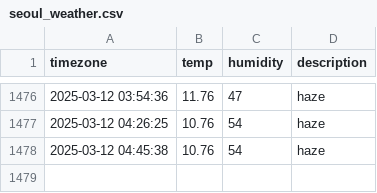
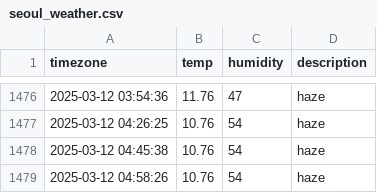
Before and after one commit to Friday930/SEO_weather, a CSV file: seoul_weather.csv, drawn as a sheet; only a part is shown, gaps mark what is left out.

```diff
--- a/seoul_weather.csv
+++ b/seoul_weather.csv
@@ -1478 +1478,2 @@ timezone,temp,humidity,description
 2025-03-12 04:45:38,10.76,54,haze
+2025-03-12 04:58:26,10.76,54,haze
```
